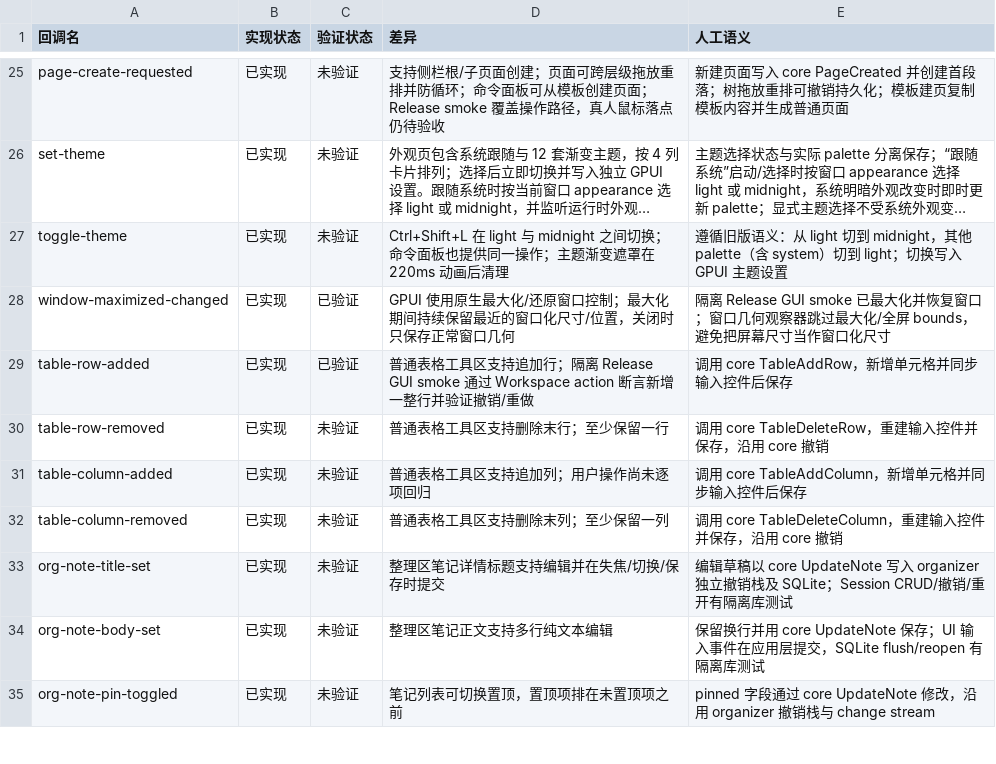
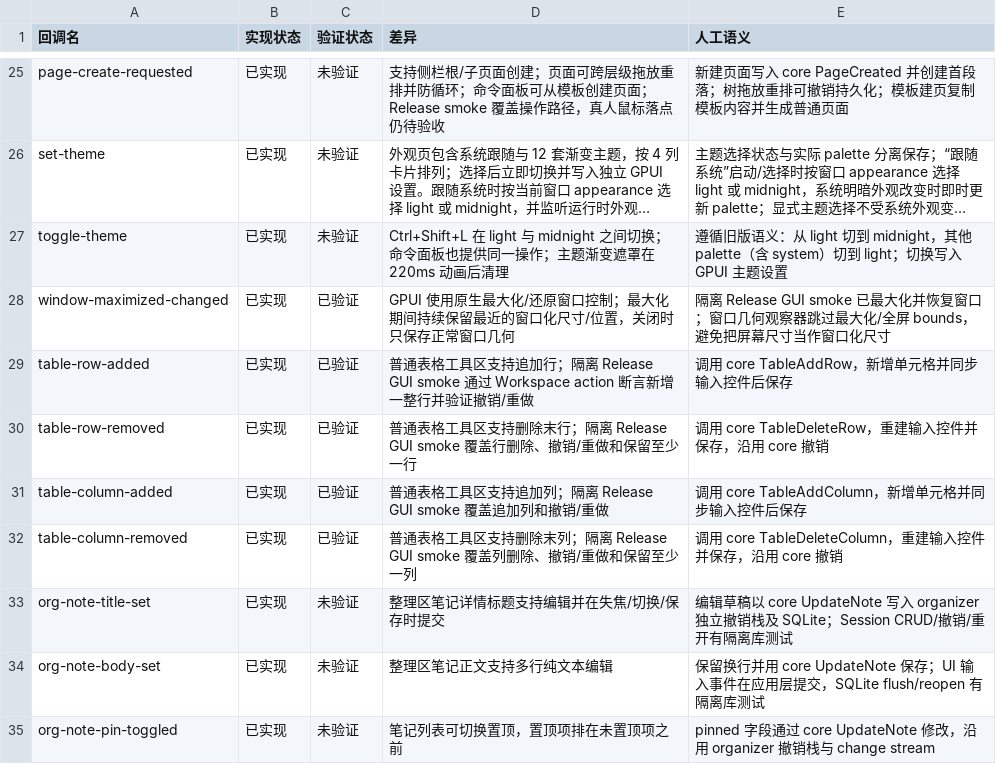
Before and after one commit to PT123123/quire-gpui, a CSV file: docs/PARITY-SEMANTICS.csv, drawn as a sheet; only a part is shown, gaps mark what is left out; long unchanged cells end in ….

Commit message:
verify ordinary table row and column bounds

```diff
--- a/docs/PARITY-SEMANTICS.csv
+++ b/docs/PARITY-SEMANTICS.csv
@@ -29,5 +29,5 @@ window-maximized-changed,已实现,已验证,GPUI 使用原生最大化/还原
 table-row-added,已实现,已验证,普通表格工具区支持追加行；隔离 Release GUI smoke 通过 Workspace action 断言新增一整行并验证撤销/重做,调用 core TableAddRow，新增单元格并同步输入控件后保存
-table-row-removed,已实现,未验证,普通表格工具区支持删除末行；至少保留一行,调用 core TableDeleteRow，重建输入控件并保存，沿用 core 撤销
-table-column-added,已实现,未验证,普通表格工具区支持追加列；用户操作尚未逐项回归,调用 core TableAddColumn，新增单元格并同步输入控件后保存
-table-column-removed,已实现,未验证,普通表格工具区支持删除末列；至少保留一列,调用 core TableDeleteColumn，重建输入控件并保存，沿用 core 撤销
+table-row-removed,已实现,已验证,普通表格工具区支持删除末行；隔离 Release GUI smoke 覆盖行删除、撤销/重做和保留至少一行,调用 core TableDeleteRow，重建输入控件并保存，沿用 core 撤销
+table-column-added,已实现,已验证,普通表格工具区支持追加列；隔离 Release GUI smoke 覆盖追加列和撤销/重做,调用 core TableAddColumn，新增单元格并同步输入控件后保存
+table-column-removed,已实现,已验证,普通表格工具区支持删除末列；隔离 Release GUI smoke 覆盖列删除、撤销/重做和保留至少一列,调用 core TableDeleteColumn，重建输入控件并保存，沿用 core 撤销
 org-note-title-set,已实现,未验证,整理区笔记详情标题支持编辑并在失焦/切换/保存时提交,编辑草稿以 core UpdateNote 写入 organizer 独立撤销栈及 SQLite；Session CRUD/撤销/重开有隔离库测试
```
Also changed, not shown: docs/PARITY.csv, 4 other files.
